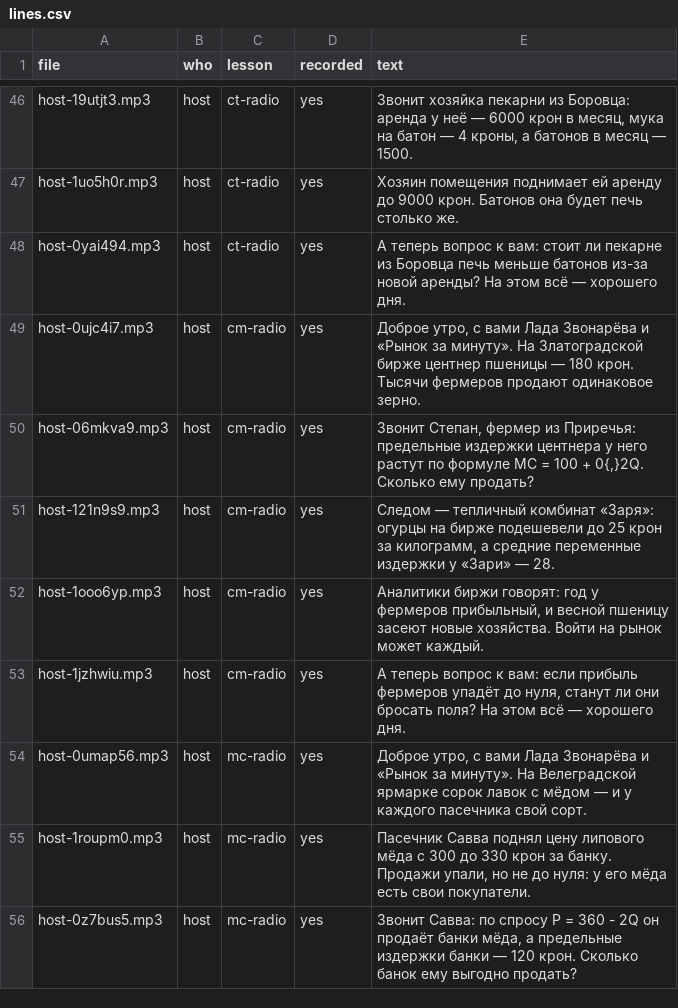
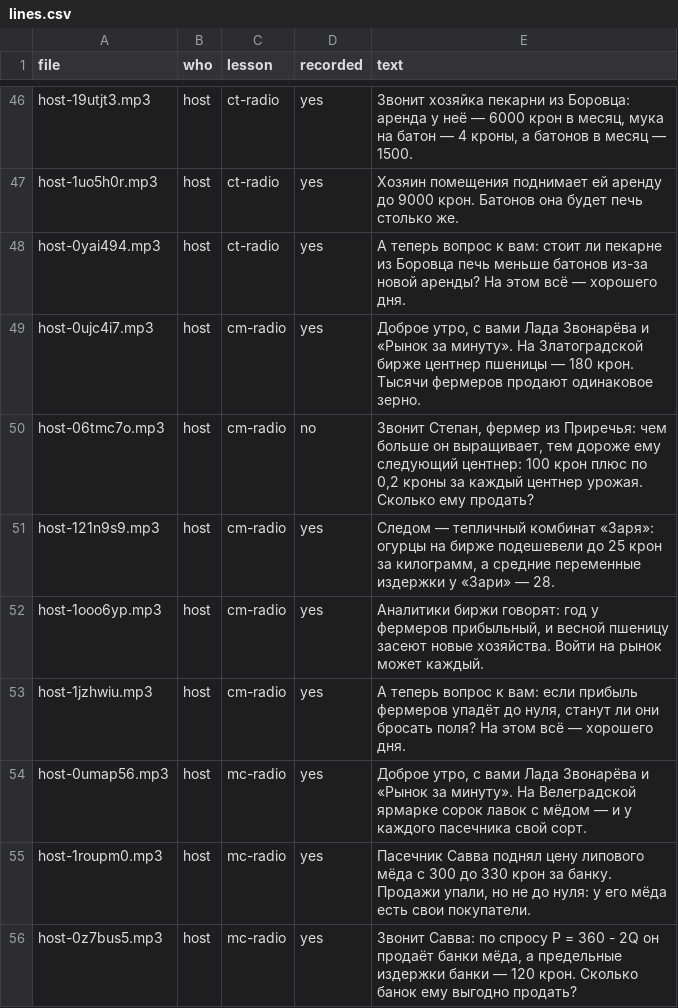
Before and after one commit to PrimeLong/inflatia, a CSV file: voice/lines.csv, drawn as a sheet; only a part is shown, gaps mark what is left out.

```diff
--- a/voice/lines.csv
+++ b/voice/lines.csv
@@ -49,3 +49,3 @@ host-0yai494.mp3;host;ct-radio;yes;"А теперь вопрос к вам: ст
 host-0ujc4i7.mp3;host;cm-radio;yes;"Доброе утро, с вами Лада Звонарёва и «Рынок за минуту». На Златоградской бирже центнер пшеницы — 180 крон. Тысячи фермеров продают одинаковое зерно."
-host-06mkva9.mp3;host;cm-radio;yes;"Звонит Степан, фермер из Приречья: предельные издержки центнера у него растут по формуле MC = 100 + 0{,}2Q. Сколько ему продать?"
+host-06tmc7o.mp3;host;cm-radio;no;"Звонит Степан, фермер из Приречья: чем больше он выращивает, тем дороже ему следующий центнер: 100 крон плюс по 0,2 кроны за каждый центнер урожая. Сколько ему продать?"
 host-121n9s9.mp3;host;cm-radio;yes;"Следом — тепличный комбинат «Заря»: огурцы на бирже подешевели до 25 крон за килограмм, а средние переменные издержки у «Зари» — 28."
```
Also changed, not shown: 5 other files.
